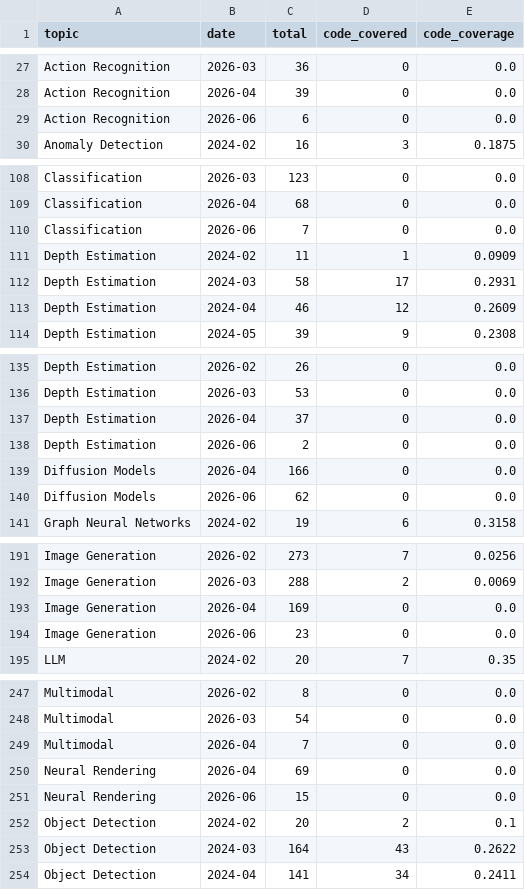
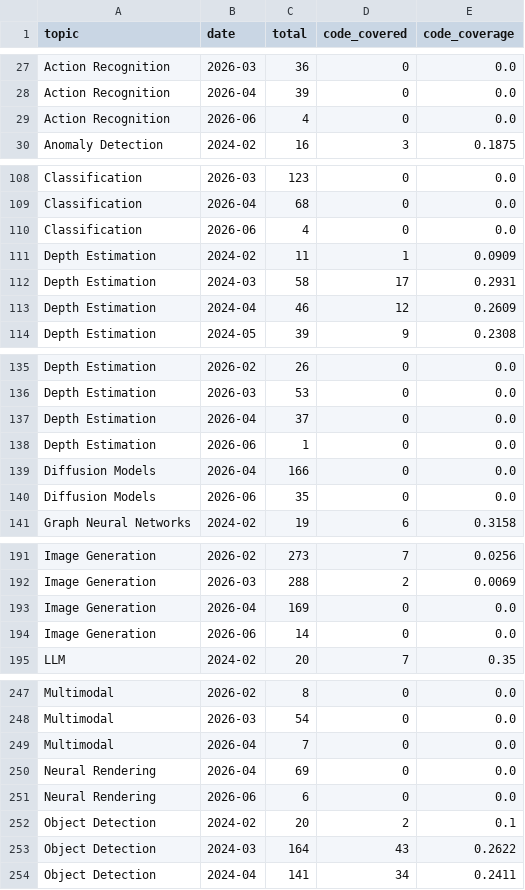
Before and after one commit to a541203686/paper-list, a CSV file: docs/analytics/data/code_coverage_monthly.csv, drawn as a sheet; only a part is shown, gaps mark what is left out; the diff covers the shown part only.

```diff
--- a/docs/analytics/data/code_coverage_monthly.csv
+++ b/docs/analytics/data/code_coverage_monthly.csv
@@ -28,3 +28,3 @@ Action Recognition,2026-03,36,0,0.0
 Action Recognition,2026-04,39,0,0.0
-Action Recognition,2026-06,6,0,0.0
+Action Recognition,2026-06,4,0,0.0
 Anomaly Detection,2024-02,16,3,0.1875
@@ -109,3 +109,3 @@ Classification,2026-03,123,0,0.0
 Classification,2026-04,68,0,0.0
-Classification,2026-06,7,0,0.0
+Classification,2026-06,4,0,0.0
 Depth Estimation,2024-02,11,1,0.0909
@@ -137,5 +137,5 @@ Depth Estimation,2026-03,53,0,0.0
 Depth Estimation,2026-04,37,0,0.0
-Depth Estimation,2026-06,2,0,0.0
+Depth Estimation,2026-06,1,0,0.0
 Diffusion Models,2026-04,166,0,0.0
-Diffusion Models,2026-06,62,0,0.0
+Diffusion Models,2026-06,35,0,0.0
 Graph Neural Networks,2024-02,19,6,0.3158
@@ -193,3 +193,3 @@ Image Generation,2026-03,288,2,0.0069
 Image Generation,2026-04,169,0,0.0
-Image Generation,2026-06,23,0,0.0
+Image Generation,2026-06,14,0,0.0
 LLM,2024-02,20,7,0.35
@@ -250,3 +250,3 @@ Multimodal,2026-04,7,0,0.0
 Neural Rendering,2026-04,69,0,0.0
-Neural Rendering,2026-06,15,0,0.0
+Neural Rendering,2026-06,6,0,0.0
 Object Detection,2024-02,20,2,0.1
```
Also changed, not shown: 6 edited cells elsewhere in this file, docs/analytics/data/code_coverage_daily.csv, docs/analytics/data/daily_counts.csv, 55 other files.
